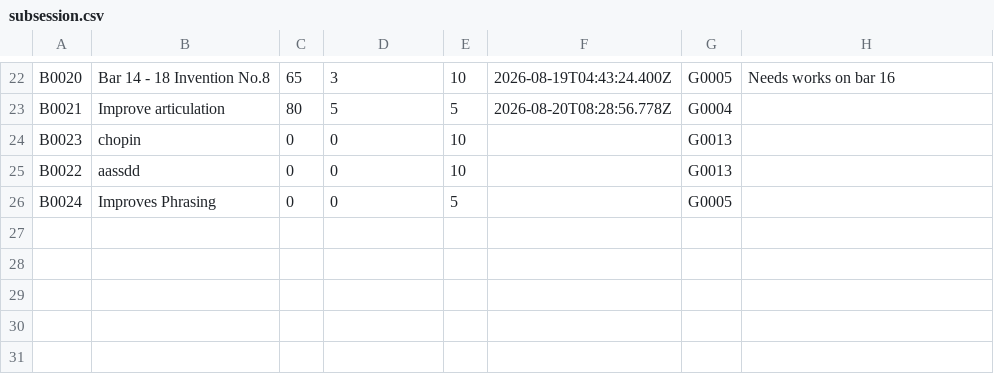
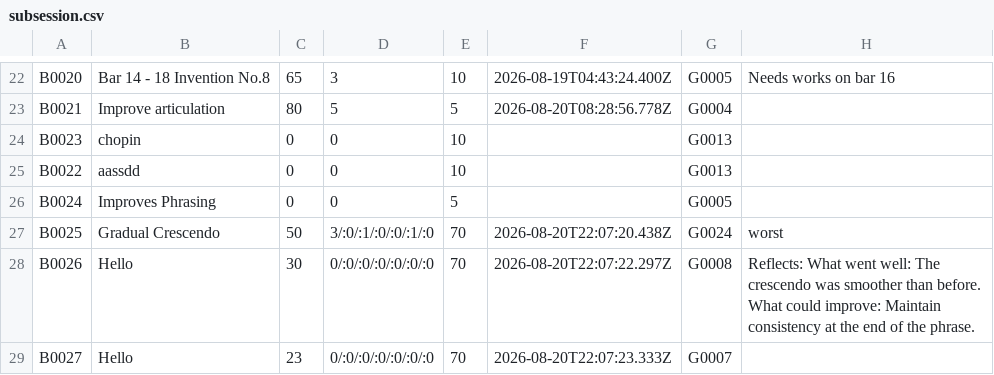
Before and after one commit to Minh-Bao-Tran/LisztedPianoTracker, a CSV file: storage-files/subsession.csv, drawn as a sheet; only a part is shown, gaps mark what is left out; the diff names each change by its address in the sheet, - before the commit and + after, or states it on an @@ line.

```diff
--- a/storage-files/subsession.csv
+++ b/storage-files/subsession.csv
+row 27: B0025 | Gradual Crescendo | 50 | 3/:0/:1/:0/:0/:1/:0 | 70 | 2026-08-20T22:07:20.438Z | G0024 | worst
+row 28: B0026 | Hello | 30 | 0/:0/:0/:0/:0/:0/:0 | 70 | 2026-08-20T22:07:22.297Z | G0008 | Reflects: What went well: The crescendo was smoother than before. What could improve: Maintain consistency at the end of the phrase.
+row 29: B0027 | Hello | 23 | 0/:0/:0/:0/:0/:0/:0 | 70 | 2026-08-20T22:07:23.333Z | G0007
```
Also changed, not shown: storage-files/goal.csv, storage-files/piece.csv, 14 other files.
